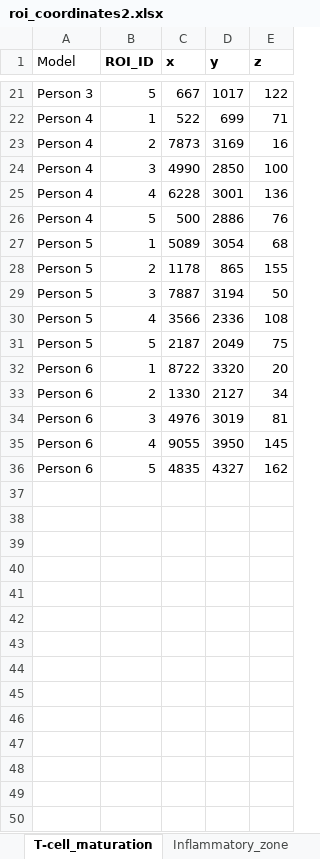
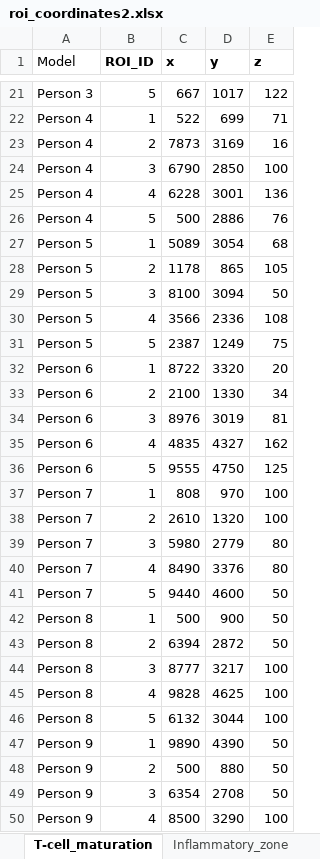
Before and after one commit to Hosseinfatho/SSGAT, an Excel workbook: Groundtruth/roi_coordinates2.xlsx, sheet T-cell_maturation, drawn as a sheet; only a part is shown, gaps mark what is left out; values as stored, in another font and other column widths than the file's, no borders; removed rows and columns are numbered as before the commit, all else as after; the diff covers the shown part only; the diff names each change by its address in the sheet, - before the commit and + after, or states it on an @@ line.

```diff
--- a/Groundtruth/roi_coordinates2.xlsx (sheet T-cell_maturation)
+++ b/Groundtruth/roi_coordinates2.xlsx (sheet T-cell_maturation)
-C24 (x): 4990
+C24 (x): 6790
-E28 (z): 155
+E28 (z): 105
-C29 (x): 7887
+C29 (x): 8100
-D29 (y): 3194
+D29 (y): 3094
-C31 (x): 2187
+C31 (x): 2387
-D31 (y): 2049
+D31 (y): 1249
-C33 (x): 1330
+C33 (x): 2100
-D33 (y): 2127
+D33 (y): 1330
-C34 (x): 4976
+C34 (x): 8976
-row 35: Person 6 | 4 | 9055 | 3950 | 145
-B35 (ROI_ID): 5
+B35 (ROI_ID): 4
+row 36: Person 6 | 5 | 9555 | 4750 | 125
+row 37: Person 7 | 1 | 808 | 970 | 100
+row 38: Person 7 | 2 | 2610 | 1320 | 100
+row 39: Person 7 | 3 | 5980 | 2779 | 80
+row 40: Person 7 | 4 | 8490 | 3376 | 80
+row 41: Person 7 | 5 | 9440 | 4600 | 50
+row 42: Person 8 | 1 | 500 | 900 | 50
+row 43: Person 8 | 2 | 6394 | 2872 | 50
+row 44: Person 8 | 3 | 8777 | 3217 | 100
+row 45: Person 8 | 4 | 9828 | 4625 | 100
+row 46: Person 8 | 5 | 6132 | 3044 | 100
+row 47: Person 9 | 1 | 9890 | 4390 | 50
+row 48: Person 9 | 2 | 500 | 880 | 50
+row 49: Person 9 | 3 | 6354 | 2708 | 50
+row 50: Person 9 | 4 | 8500 | 3290 | 100
```
Also changed, not shown: 1 added row elsewhere in this sheet, sheet Oxidative_stress_regulation, sheet B-cell_infiltration, sheet Inflammatory_zone, 12 other files.
